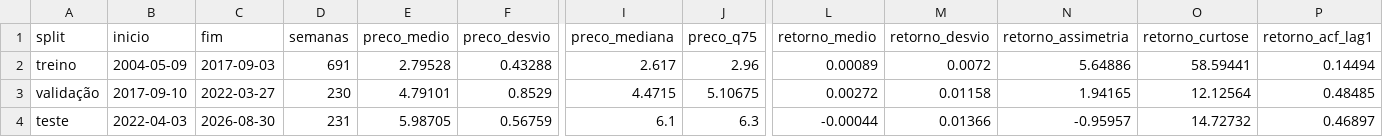
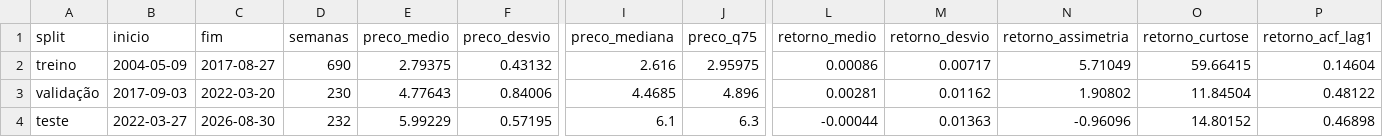
Before and after one commit to robsonpsdesv/previsao-gasolina-anp-rnn, a CSV file: results/eda_estatisticas_por_split.csv, drawn as a sheet; only a part is shown, gaps mark what is left out; the diff covers the shown part only; the diff names each change by its address in the sheet, - before the commit and + after, or states it on an @@ line.

```diff
--- a/results/eda_estatisticas_por_split.csv
+++ b/results/eda_estatisticas_por_split.csv
-C2 (fim): 2017-09-03
+C2 (fim): 2017-08-27
-D2 (semanas): 691
+D2 (semanas): 690
-E2 (preco_medio): 2.79528
+E2 (preco_medio): 2.79375
-F2 (preco_desvio): 0.43288
+F2 (preco_desvio): 0.43132
-I2 (preco_mediana): 2.617
+I2 (preco_mediana): 2.616
-J2 (preco_q75): 2.96
+J2 (preco_q75): 2.95975
-L2 (retorno_medio): 0.00089
+L2 (retorno_medio): 0.00086
-M2 (retorno_desvio): 0.0072
+M2 (retorno_desvio): 0.00717
-N2 (retorno_assimetria): 5.64886
+N2 (retorno_assimetria): 5.71049
-O2 (retorno_curtose): 58.59441
+O2 (retorno_curtose): 59.66415
-P2 (retorno_acf_lag1): 0.14494
+P2 (retorno_acf_lag1): 0.14604
-B3 (inicio): 2017-09-10
+B3 (inicio): 2017-09-03
-C3 (fim): 2022-03-27
+C3 (fim): 2022-03-20
-E3 (preco_medio): 4.79101
+E3 (preco_medio): 4.77643
-F3 (preco_desvio): 0.8529
+F3 (preco_desvio): 0.84006
-I3 (preco_mediana): 4.4715
+I3 (preco_mediana): 4.4685
-J3 (preco_q75): 5.10675
+J3 (preco_q75): 4.896
-L3 (retorno_medio): 0.00272
+L3 (retorno_medio): 0.00281
-M3 (retorno_desvio): 0.01158
+M3 (retorno_desvio): 0.01162
-N3 (retorno_assimetria): 1.94165
+N3 (retorno_assimetria): 1.90802
-O3 (retorno_curtose): 12.12564
+O3 (retorno_curtose): 11.84504
-P3 (retorno_acf_lag1): 0.48485
+P3 (retorno_acf_lag1): 0.48122
-B4 (inicio): 2022-04-03
+B4 (inicio): 2022-03-27
-D4 (semanas): 231
+D4 (semanas): 232
-E4 (preco_medio): 5.98705
+E4 (preco_medio): 5.99229
-F4 (preco_desvio): 0.56759
+F4 (preco_desvio): 0.57195
-M4 (retorno_desvio): 0.01366
+M4 (retorno_desvio): 0.01363
-N4 (retorno_assimetria): -0.95957
+N4 (retorno_assimetria): -0.96096
-O4 (retorno_curtose): 14.72732
+O4 (retorno_curtose): 14.80152
-P4 (retorno_acf_lag1): 0.46897
+P4 (retorno_acf_lag1): 0.46898
```
Also changed, not shown: 3 edited cells elsewhere in this file, results/experiments.csv, results/experiments_delta.csv, 40 other files.
